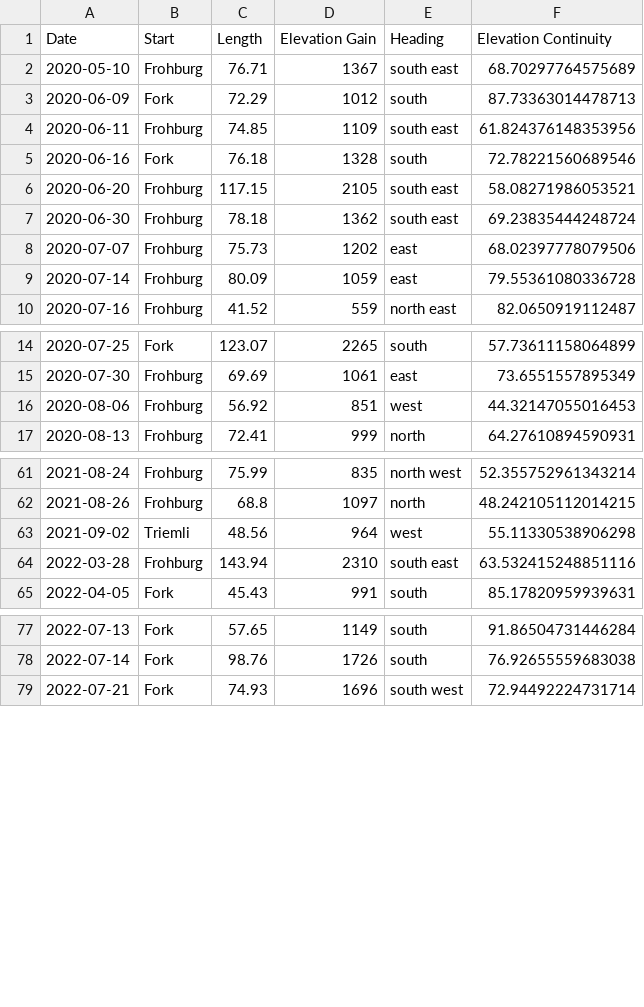
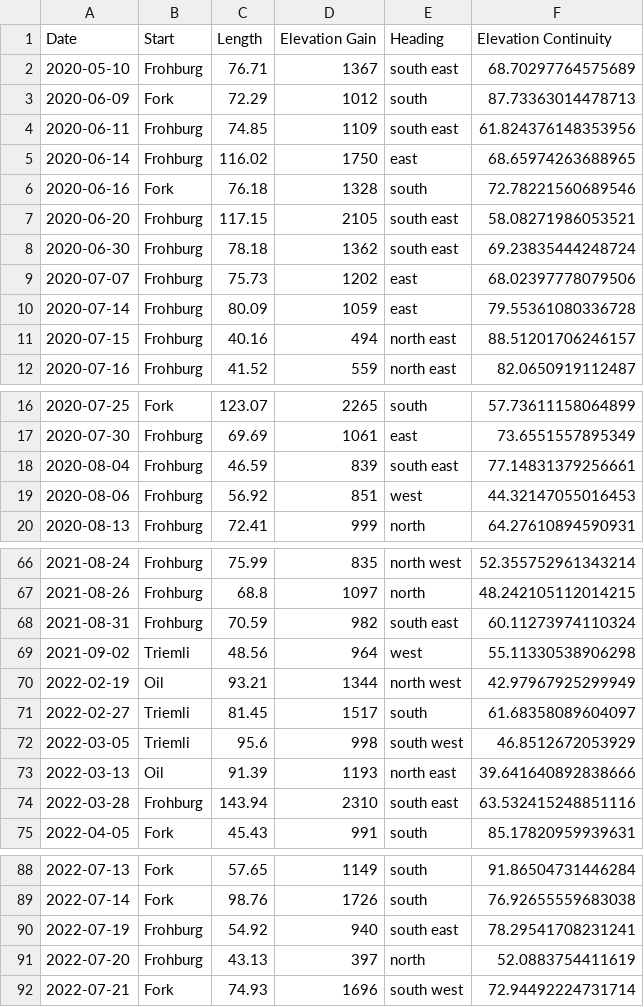
Before and after one commit to MannuelTe/weekdayDB, a CSV file: routes_DB.csv, drawn as a sheet; only a part is shown, gaps mark what is left out; the diff covers the shown part only.

Commit message:
100 routes :check:

```diff
--- a/routes_DB.csv
+++ b/routes_DB.csv
@@ -4,2 +4,3 @@ Date,Start,Length,Elevation Gain,Heading,Elevation Continuity
 2020-06-11,Frohburg,74.85,1109,south east,61.824376148353956
+2020-06-14,Frohburg,116.02,1750,east,68.65974263688965
 2020-06-16,Fork,76.18,1328,south,72.78221560689546
@@ -9,2 +10,3 @@ Date,Start,Length,Elevation Gain,Heading,Elevation Continuity
 2020-07-14,Frohburg,80.09,1059,east,79.55361080336728
+2020-07-15,Frohburg,40.16,494,north east,88.51201706246157
 2020-07-16,Frohburg,41.52,559,north east,82.0650919112487
@@ -15,2 +17,3 @@ Date,Start,Length,Elevation Gain,Heading,Elevation Continuity
 2020-07-30,Frohburg,69.69,1061,east,73.6551557895349
+2020-08-04,Frohburg,46.59,839,south east,77.14831379256661
 2020-08-06,Frohburg,56.92,851,west,44.32147055016453
@@ -62,3 +67,8 @@ Date,Start,Length,Elevation Gain,Heading,Elevation Continuity
 2021-08-26,Frohburg,68.8,1097,north,48.242105112014215
+2021-08-31,Frohburg,70.59,982,south east,60.11273974110324
 2021-09-02,Triemli,48.56,964,west,55.11330538906298
+2022-02-19,Oil,93.21,1344,north west,42.97967925299949
+2022-02-27,Triemli,81.45,1517,south,61.68358089604097
+2022-03-05,Triemli,95.6,998,south west,46.8512672053929
+2022-03-13,Oil,91.39,1193,north east,39.641640892838666
 2022-03-28,Frohburg,143.94,2310,south east,63.532415248851116
@@ -78,2 +89,4 @@ Date,Start,Length,Elevation Gain,Heading,Elevation Continuity
 2022-07-14,Fork,98.76,1726,south,76.92655559683038
+2022-07-19,Frohburg,54.92,940,south east,78.29541708231241
+2022-07-20,Frohburg,43.13,397,north,52.0883754411619
 2022-07-21,Fork,74.93,1696,south west,72.94492224731714
```
Also changed, not shown: 4 added rows elsewhere in this file.
